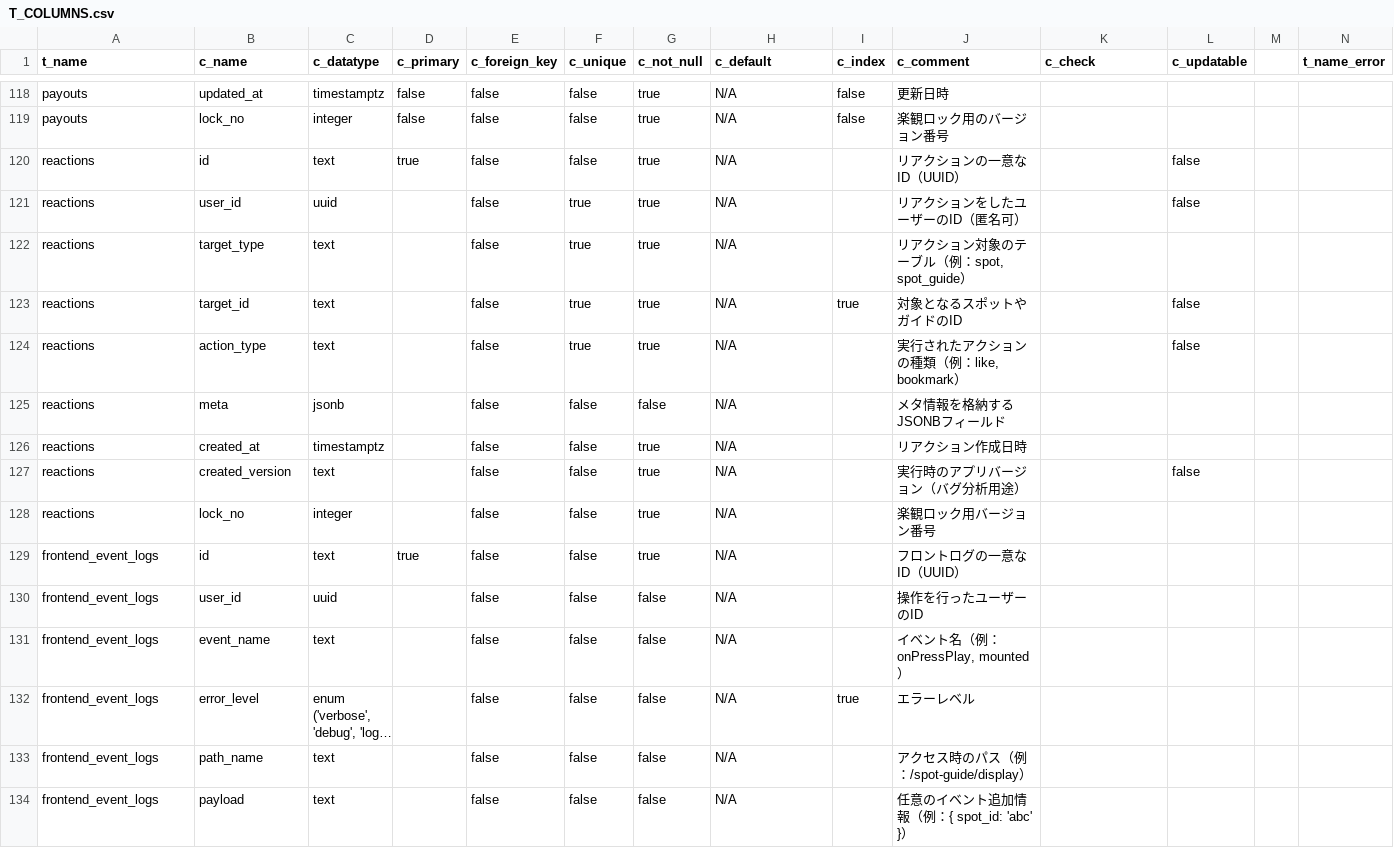
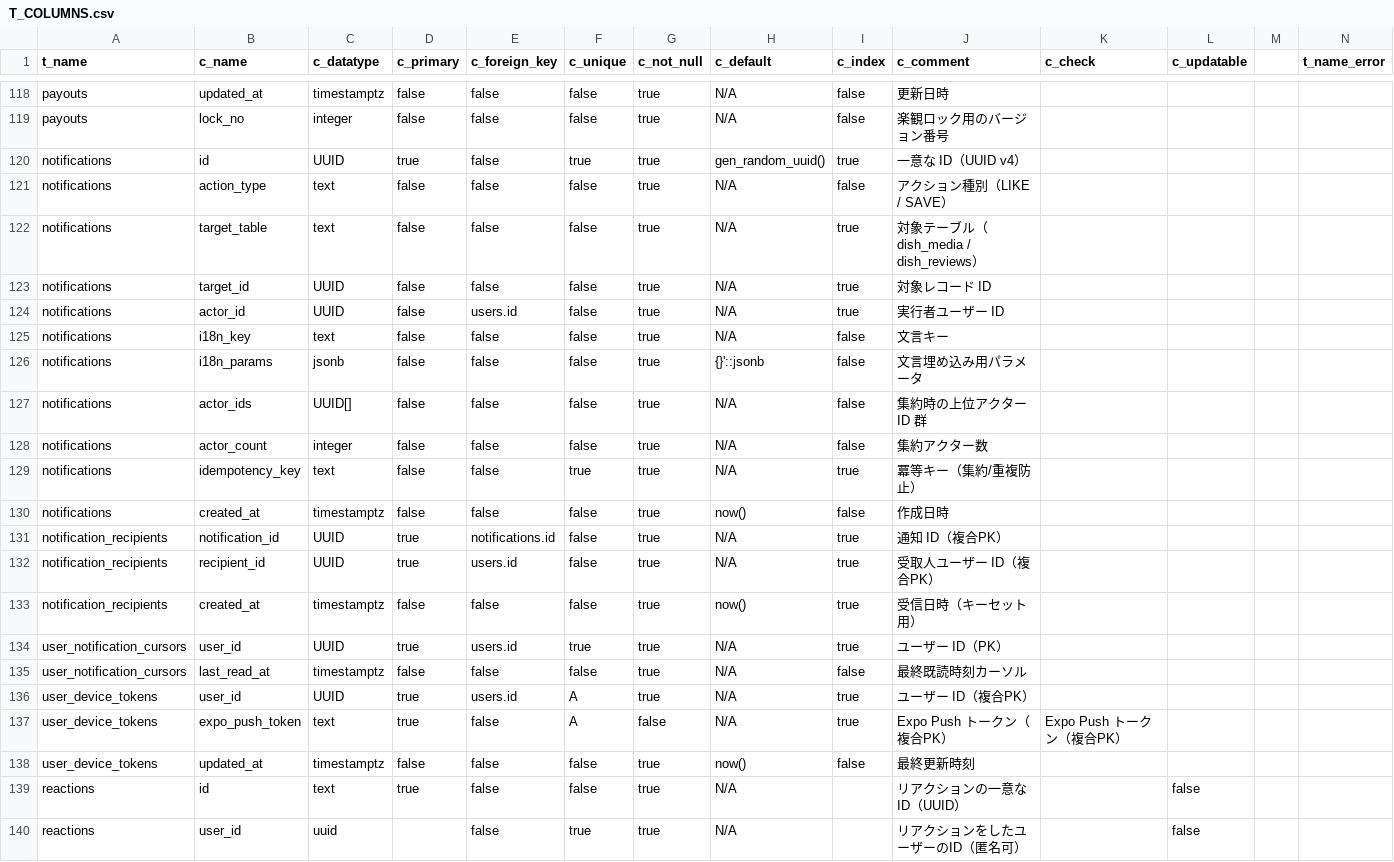
Before and after one commit to Ayato-kosaka/nanitabeyo, a CSV file: docs/detailed_design/T_COLUMNS.csv, drawn as a sheet; only a part is shown, gaps mark what is left out; the shorter side is filled out with more unchanged rows; long unchanged cells end in …; the diff names each change by its address in the sheet, - before the commit and + after, or states it on an @@ line.

Commit message:
#325 通知機能DB マイグレーション（DDL） Add notification system tables and related comments for user interactions

```diff
--- a/docs/detailed_design/T_COLUMNS.csv
+++ b/docs/detailed_design/T_COLUMNS.csv
+row 120: notifications | id | UUID | true | false | true | true | gen_random_uuid() | true | 一意な ID（UUID v4）
+row 121: notifications | action_type | text | false | false | false | true | N/A | false | アクション種別（LIKE / SAVE）
+row 122: notifications | target_table | text | false | false | false | true | N/A | true | 対象テーブル（dish_media / dish_reviews）
+row 123: notifications | target_id | UUID | false | false | false | true | N/A | true | 対象レコード ID
+row 124: notifications | actor_id | UUID | false | users.id | false | true | N/A | true | 実行者ユーザー ID
+row 125: notifications | i18n_key | text | false | false | false | true | N/A | false | 文言キー
+row 126: notifications | i18n_params | jsonb | false | false | false | true | {}'::jsonb | false | 文言埋め込み用パラメータ
+row 127: notifications | actor_ids | UUID[] | false | false | false | true | N/A | false | 集約時の上位アクター ID 群
+row 128: notifications | actor_count | integer | false | false | false | true | N/A | false | 集約アクター数
+row 129: notifications | idempotency_key | text | false | false | true | true | N/A | true | 冪等キー（集約/重複防止）
+row 130: notifications | created_at | timestamptz | false | false | false | true | now() | false | 作成日時
+row 131: notification_recipients | notification_id | UUID | true | notifications.id | false | true | N/A | true | 通知 ID（複合PK）
+row 132: notification_recipients | recipient_id | UUID | true | users.id | false | true | N/A | true | 受取人ユーザー ID（複合PK）
+row 133: notification_recipients | created_at | timestamptz | false | false | false | true | now() | true | 受信日時（キーセット用）
+row 134: user_notification_cursors | user_id | UUID | true | users.id | true | true | N/A | true | ユーザー ID（PK）
+row 135: user_notification_cursors | last_read_at | timestamptz | false | false | false | true | N/A | false | 最終既読時刻カーソル
+row 136: user_device_tokens | user_id | UUID | true | users.id | A | true | N/A | true | ユーザー ID（複合PK）
+row 137: user_device_tokens | expo_push_token | text | true | false | A | false | N/A | true | Expo Push トークン（複合PK） | Expo Push トークン（複合PK）
+row 138: user_device_tokens | updated_at | timestamptz | false | false | false | true | now() | false | 最終更新時刻
```
Also changed, not shown: docs/detailed_design/Endpoint.csv, docs/detailed_design/FuncList.csv, 21 other files.
